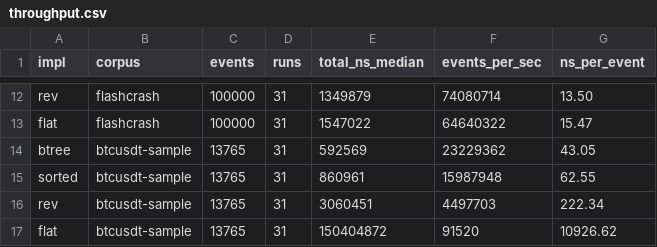
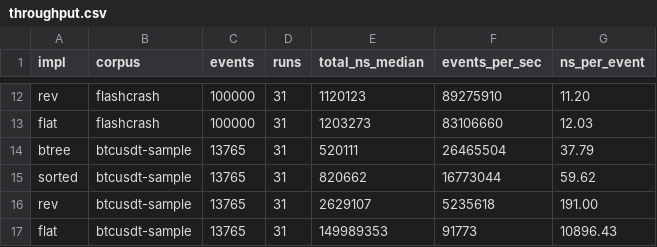
Before and after one commit to umangPokhriyall/low-latency-lob, a CSV file: bench/results/throughput.csv, drawn as a sheet; only a part is shown, gaps mark what is left out; the diff covers the shown part only; the diff names each change by its address in the sheet, - before the commit and + after, or states it on an @@ line.

```diff
--- a/bench/results/throughput.csv
+++ b/bench/results/throughput.csv
-E12 (total_ns_median): 1349879
+E12 (total_ns_median): 1120123
-F12 (events_per_sec): 74080714
+F12 (events_per_sec): 89275910
-G12 (ns_per_event): 13.50
+G12 (ns_per_event): 11.20
-E13 (total_ns_median): 1547022
+E13 (total_ns_median): 1203273
-F13 (events_per_sec): 64640322
+F13 (events_per_sec): 83106660
-G13 (ns_per_event): 15.47
+G13 (ns_per_event): 12.03
-E14 (total_ns_median): 592569
+E14 (total_ns_median): 520111
-F14 (events_per_sec): 23229362
+F14 (events_per_sec): 26465504
-G14 (ns_per_event): 43.05
+G14 (ns_per_event): 37.79
-E15 (total_ns_median): 860961
+E15 (total_ns_median): 820662
-F15 (events_per_sec): 15987948
+F15 (events_per_sec): 16773044
-G15 (ns_per_event): 62.55
+G15 (ns_per_event): 59.62
-E16 (total_ns_median): 3060451
+E16 (total_ns_median): 2629107
-F16 (events_per_sec): 4497703
+F16 (events_per_sec): 5235618
-G16 (ns_per_event): 222.34
+G16 (ns_per_event): 191.00
-E17 (total_ns_median): 150404872
+E17 (total_ns_median): 149989353
-F17 (events_per_sec): 91520
+F17 (events_per_sec): 91773
-G17 (ns_per_event): 10926.62
+G17 (ns_per_event): 10896.43
```
Also changed, not shown: 30 edited cells elsewhere in this file, bench/results/read_path.csv, bench/results/ring_bench.csv, 33 other files.
